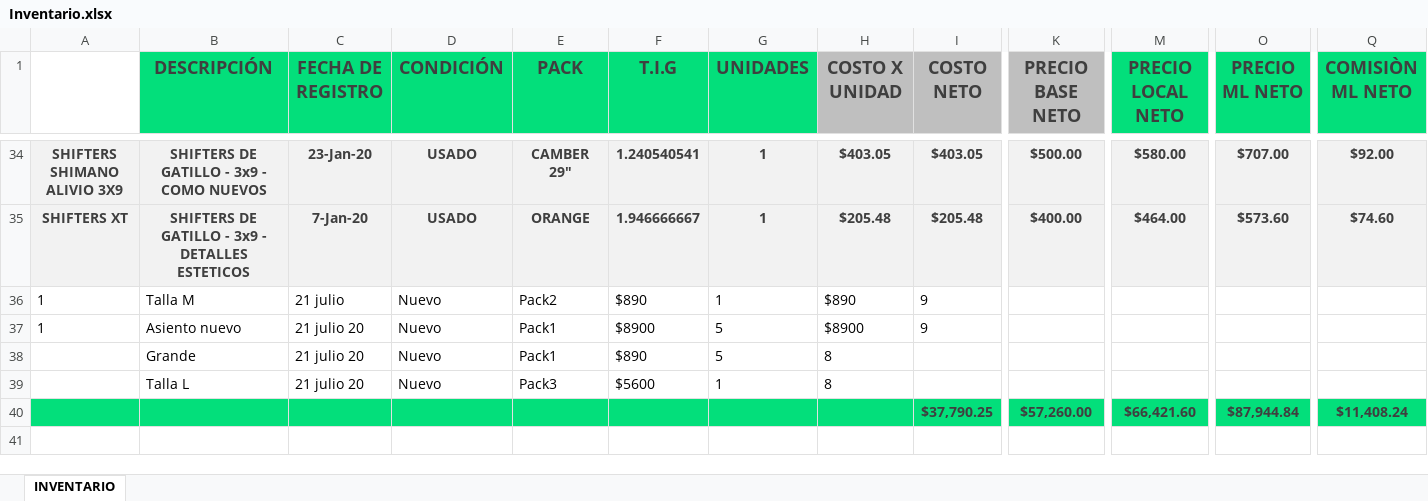
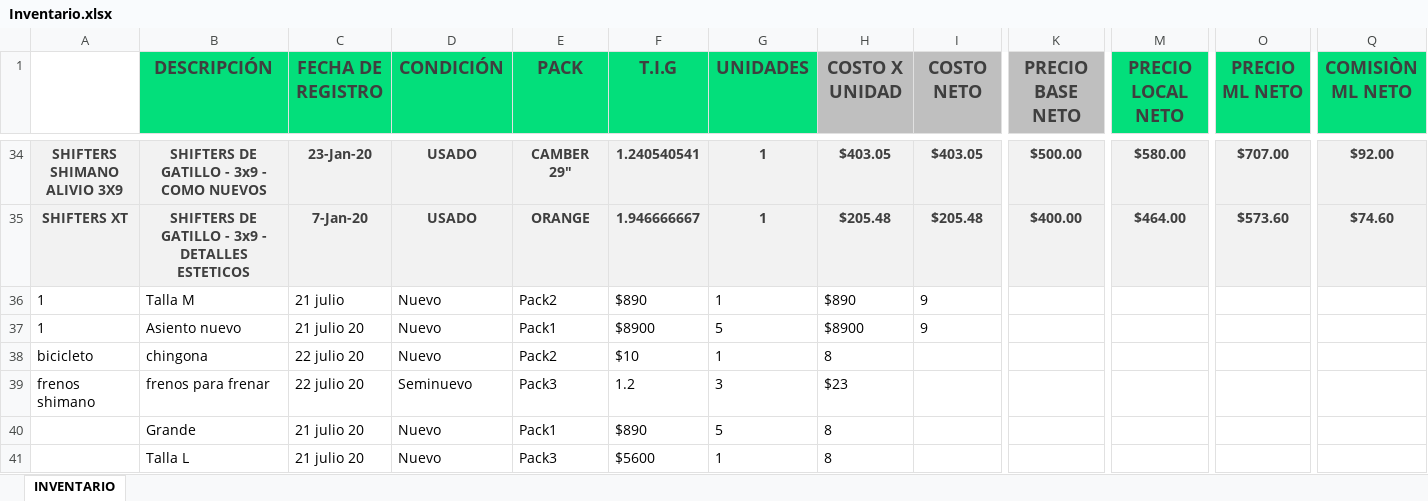
Before and after one commit to Alisbasa/EPIC-MOUNTAIN-SYSTEM, an Excel workbook: JavaApplication19/src/excel/Inventario.xlsx, sheet INVENTARIO, drawn as a sheet; only a part is shown, gaps mark what is left out; values as stored, in another font and other column widths than the file's, no borders; charts and pictures not drawn; removed rows and columns are numbered as before the commit, all else as after; rows hold the shown columns only; the diff names each change by its address in the sheet, - before the commit and + after, or states it on an @@ line.

```diff
--- a/JavaApplication19/src/excel/Inventario.xlsx (sheet INVENTARIO)
+++ b/JavaApplication19/src/excel/Inventario.xlsx (sheet INVENTARIO)
+row 38: bicicleto | chingona | 22 julio 20 | Nuevo | Pack2 | $10 | 1 | 8
+row 39: frenos shimano | frenos para frenar | 22 julio 20 | Seminuevo | Pack3 | 1.2 | 3 | $23
-row 40:  |  |  |  |  |  |  |  | $37,790.25 | $57,260.00 | $66,421.60 | $87,944.84 | $11,408.24
```
Also changed, not shown: JavaApplication19/src/excel/LibrosContables.xlsx, 3 other files.
